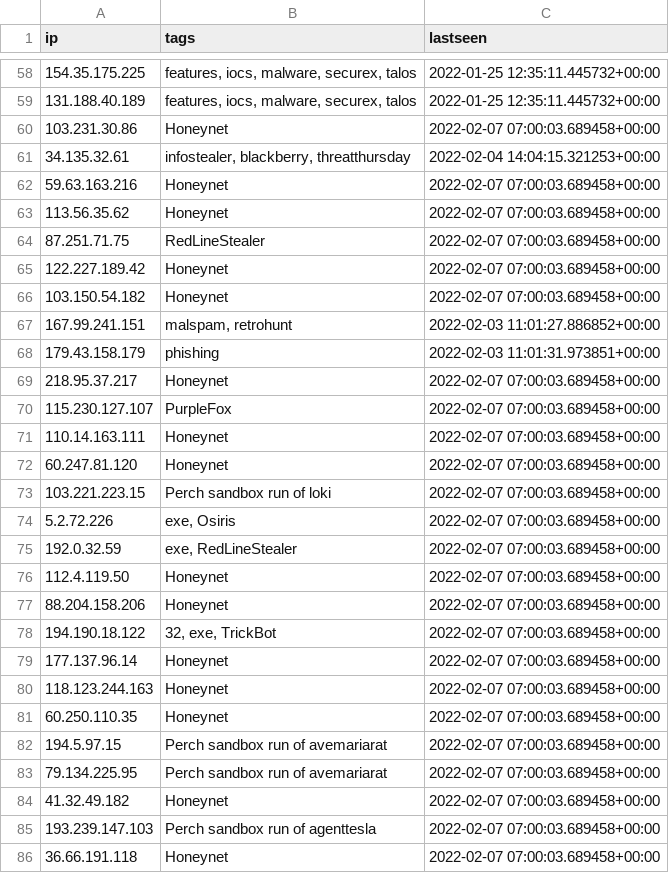
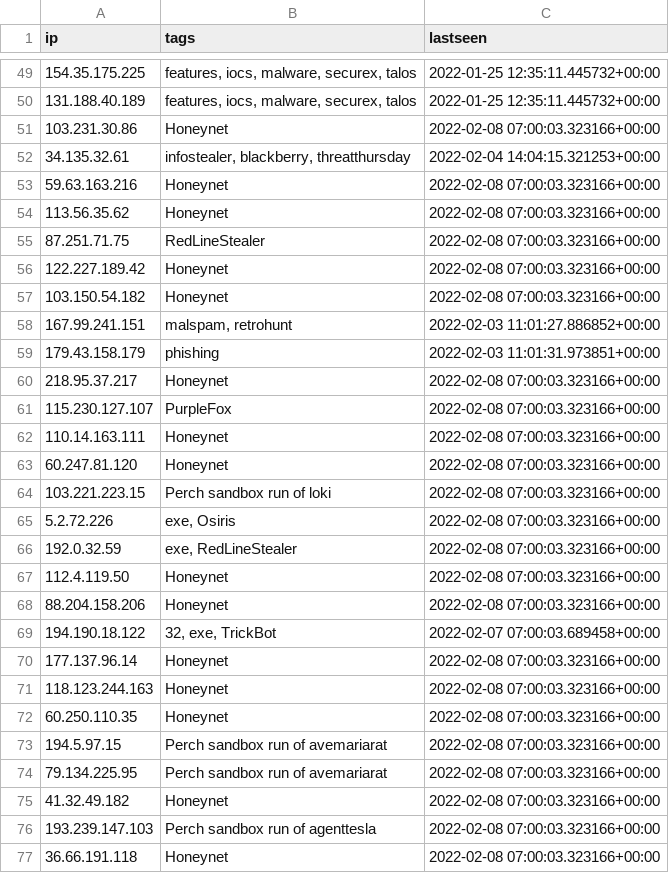
Before and after one commit to ConnectWise-Software/ConnectWise-CRU, a CSV file: ips.csv, drawn as a sheet; only a part is shown, gaps mark what is left out; the diff covers the shown part only.

```diff
--- a/ips.csv
+++ b/ips.csv
@@ -59,28 +50,28 @@
 "131.188.40.189","features, iocs, malware, securex, talos","2022-01-25 12:35:11.445732+00:00"
-"103.231.30.86","Honeynet","2022-02-07 07:00:03.689458+00:00"
+"103.231.30.86","Honeynet","2022-02-08 07:00:03.323166+00:00"
 "34.135.32.61","infostealer, blackberry, threatthursday","2022-02-04 14:04:15.321253+00:00"
-"59.63.163.216","Honeynet","2022-02-07 07:00:03.689458+00:00"
-"113.56.35.62","Honeynet","2022-02-07 07:00:03.689458+00:00"
-"87.251.71.75","RedLineStealer","2022-02-07 07:00:03.689458+00:00"
-"122.227.189.42","Honeynet","2022-02-07 07:00:03.689458+00:00"
-"103.150.54.182","Honeynet","2022-02-07 07:00:03.689458+00:00"
+"59.63.163.216","Honeynet","2022-02-08 07:00:03.323166+00:00"
+"113.56.35.62","Honeynet","2022-02-08 07:00:03.323166+00:00"
+"87.251.71.75","RedLineStealer","2022-02-08 07:00:03.323166+00:00"
+"122.227.189.42","Honeynet","2022-02-08 07:00:03.323166+00:00"
+"103.150.54.182","Honeynet","2022-02-08 07:00:03.323166+00:00"
 "167.99.241.151","malspam, retrohunt","2022-02-03 11:01:27.886852+00:00"
 "179.43.158.179","phishing","2022-02-03 11:01:31.973851+00:00"
-"218.95.37.217","Honeynet","2022-02-07 07:00:03.689458+00:00"
-"115.230.127.107","PurpleFox","2022-02-07 07:00:03.689458+00:00"
-"110.14.163.111","Honeynet","2022-02-07 07:00:03.689458+00:00"
-"60.247.81.120","Honeynet","2022-02-07 07:00:03.689458+00:00"
-"103.221.223.15","Perch sandbox run of loki","2022-02-07 07:00:03.689458+00:00"
-"5.2.72.226","exe, Osiris","2022-02-07 07:00:03.689458+00:00"
-"192.0.32.59","exe, RedLineStealer","2022-02-07 07:00:03.689458+00:00"
-"112.4.119.50","Honeynet","2022-02-07 07:00:03.689458+00:00"
-"88.204.158.206","Honeynet","2022-02-07 07:00:03.689458+00:00"
+"218.95.37.217","Honeynet","2022-02-08 07:00:03.323166+00:00"
+"115.230.127.107","PurpleFox","2022-02-08 07:00:03.323166+00:00"
+"110.14.163.111","Honeynet","2022-02-08 07:00:03.323166+00:00"
+"60.247.81.120","Honeynet","2022-02-08 07:00:03.323166+00:00"
+"103.221.223.15","Perch sandbox run of loki","2022-02-08 07:00:03.323166+00:00"
+"5.2.72.226","exe, Osiris","2022-02-08 07:00:03.323166+00:00"
+"192.0.32.59","exe, RedLineStealer","2022-02-08 07:00:03.323166+00:00"
+"112.4.119.50","Honeynet","2022-02-08 07:00:03.323166+00:00"
+"88.204.158.206","Honeynet","2022-02-08 07:00:03.323166+00:00"
 "194.190.18.122","32, exe, TrickBot","2022-02-07 07:00:03.689458+00:00"
-"177.137.96.14","Honeynet","2022-02-07 07:00:03.689458+00:00"
-"118.123.244.163","Honeynet","2022-02-07 07:00:03.689458+00:00"
-"60.250.110.35","Honeynet","2022-02-07 07:00:03.689458+00:00"
-"194.5.97.15","Perch sandbox run of avemariarat","2022-02-07 07:00:03.689458+00:00"
-"79.134.225.95","Perch sandbox run of avemariarat","2022-02-07 07:00:03.689458+00:00"
-"41.32.49.182","Honeynet","2022-02-07 07:00:03.689458+00:00"
-"193.239.147.103","Perch sandbox run of agenttesla","2022-02-07 07:00:03.689458+00:00"
-"36.66.191.118","Honeynet","2022-02-07 07:00:03.689458+00:00"
+"177.137.96.14","Honeynet","2022-02-08 07:00:03.323166+00:00"
+"118.123.244.163","Honeynet","2022-02-08 07:00:03.323166+00:00"
+"60.250.110.35","Honeynet","2022-02-08 07:00:03.323166+00:00"
+"194.5.97.15","Perch sandbox run of avemariarat","2022-02-08 07:00:03.323166+00:00"
+"79.134.225.95","Perch sandbox run of avemariarat","2022-02-08 07:00:03.323166+00:00"
+"41.32.49.182","Honeynet","2022-02-08 07:00:03.323166+00:00"
+"193.239.147.103","Perch sandbox run of agenttesla","2022-02-08 07:00:03.323166+00:00"
+"36.66.191.118","Honeynet","2022-02-08 07:00:03.323166+00:00"
```
Also changed, not shown: 2 added rows, 11 removed rows and 32 edited cells elsewhere in this file, domains.csv, 14 other files.
